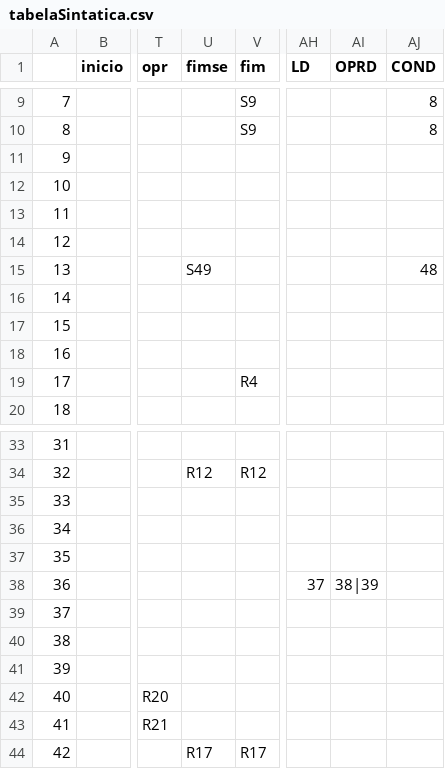
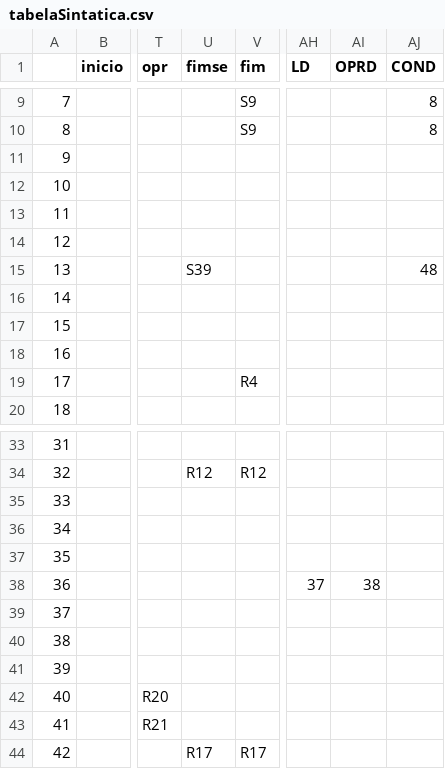
Before and after one commit to warleygsantos/Compiladores-Tab3, a CSV file: src/tabelaSintatica.csv, drawn as a sheet; only a part is shown, gaps mark what is left out; the diff names each change by its address in the sheet, - before the commit and + after, or states it on an @@ line.

Commit message:
Correcao dfa lr

```diff
--- a/src/tabelaSintatica.csv
+++ b/src/tabelaSintatica.csv
-U15 (fimse): S49
+U15 (fimse): S39
-AI38 (OPRD): 38|39
+AI38 (OPRD): 38
```
